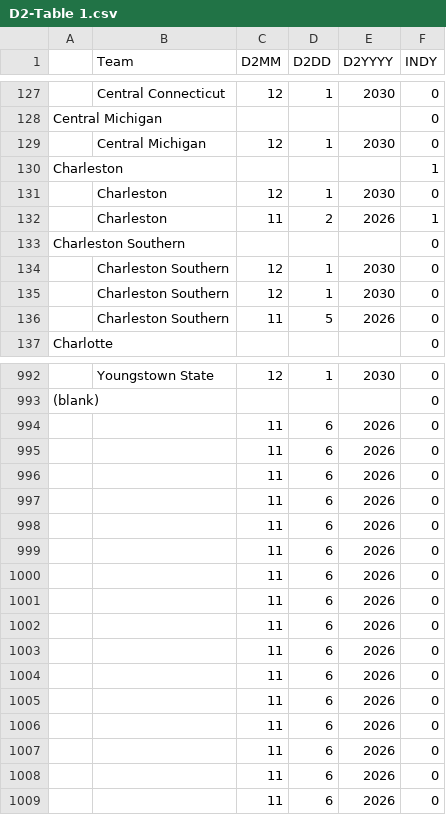
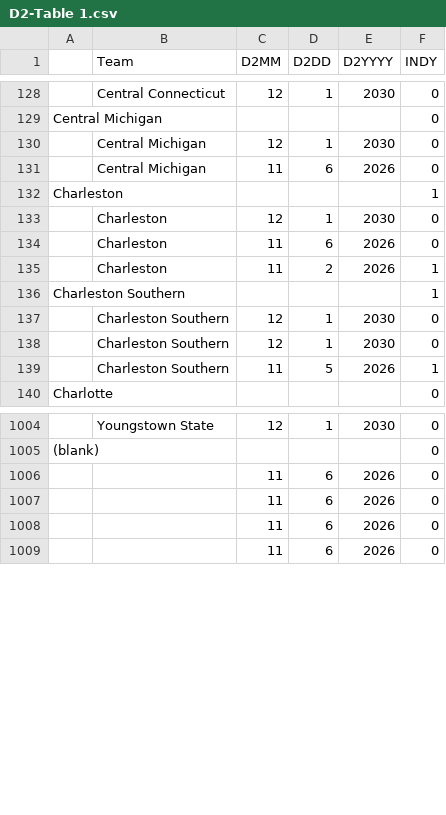
Before and after one commit to brandonfox14/March_Madness_2027, a CSV file: Data/27_March_Madness_Data/D2-Table 1.csv, drawn as a sheet; only a part is shown, gaps mark what is left out; removed rows and columns are numbered as before the commit, all else as after; the diff covers the shown part only; the diff names each change by its address in the sheet, - before the commit and + after, or states it on an @@ line.

```diff
--- a/Data/27_March_Madness_Data/D2-Table 1.csv
+++ b/Data/27_March_Madness_Data/D2-Table 1.csv
+row 131:  | Central Michigan | 11 | 6 | 2026 | 0
+row 134:  | Charleston | 11 | 6 | 2026 | 0
-F136 (INDY): 0
+F136 (INDY): 1
-F139 (INDY): 0
+F139 (INDY): 1
-row 994:  |  | 11 | 6 | 2026 | 0
-row 995:  |  | 11 | 6 | 2026 | 0
-row 996:  |  | 11 | 6 | 2026 | 0
-row 997:  |  | 11 | 6 | 2026 | 0
-row 998:  |  | 11 | 6 | 2026 | 0
-row 999:  |  | 11 | 6 | 2026 | 0
-row 1000:  |  | 11 | 6 | 2026 | 0
-row 1001:  |  | 11 | 6 | 2026 | 0
-row 1002:  |  | 11 | 6 | 2026 | 0
-row 1003:  |  | 11 | 6 | 2026 | 0
-row 1004:  |  | 11 | 6 | 2026 | 0
-row 1005:  |  | 11 | 6 | 2026 | 0
```
Also changed, not shown: 10 added rows and 42 edited cells elsewhere in this file, Data/27_March_Madness_Data/ESPN_PLAYERS-Table 1.csv, Data/27_March_Madness_Data/Players_Output-Table 1.csv, 12 other files.
